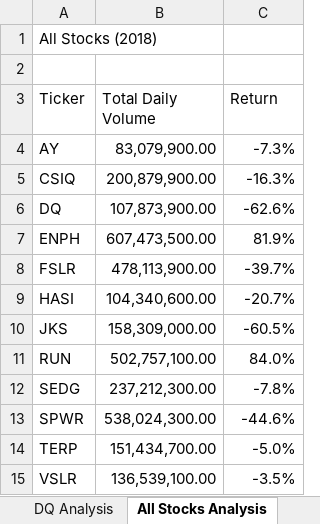
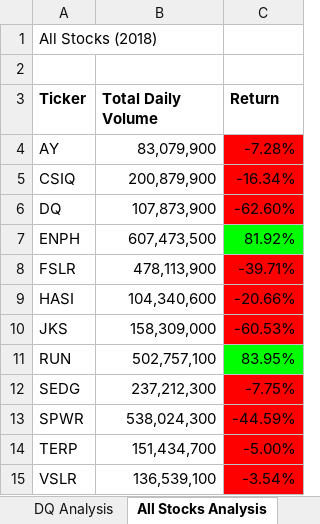
Before and after one commit to momardrame/Stock_Analysis, an Excel workbook: green_stocks.xlsm, sheet All Stocks Analysis, drawn as a sheet; values as stored, in another font and other column widths than the file's, no borders; the diff names each change by its address in the sheet, - before the commit and + after, or states it on an @@ line.

Commit message:
Add files via upload

```diff
--- a/green_stocks.xlsm (sheet All Stocks Analysis)
+++ b/green_stocks.xlsm (sheet All Stocks Analysis)
-A3:C3 bold: off
+A3:C3 bold: on
-B4 (Total Daily Volume): 83,079,900.00
+B4 (Total Daily Volume): 83,079,900
-C4 (Return): -7.3%
+C4 (Return): -7.28%
-C4:C6 fill: none
+C4:C6 fill: #FF0000
-B5 (Total Daily Volume): 200,879,900.00
+B5 (Total Daily Volume): 200,879,900
-C5 (Return): -16.3%
+C5 (Return): -16.34%
-B6 (Total Daily Volume): 107,873,900.00
+B6 (Total Daily Volume): 107,873,900
-C6 (Return): -62.6%
+C6 (Return): -62.60%
-B7 (Total Daily Volume): 607,473,500.00
+B7 (Total Daily Volume): 607,473,500
-C7 (Return): 81.9%
+C7 (Return): 81.92%
-C7 fill: none
+C7 fill: #00FF00
-B8 (Total Daily Volume): 478,113,900.00
+B8 (Total Daily Volume): 478,113,900
-C8 (Return): -39.7%
+C8 (Return): -39.71%
-C8:C10 fill: none
+C8:C10 fill: #FF0000
-B9 (Total Daily Volume): 104,340,600.00
+B9 (Total Daily Volume): 104,340,600
-C9 (Return): -20.7%
+C9 (Return): -20.66%
-B10 (Total Daily Volume): 158,309,000.00
+B10 (Total Daily Volume): 158,309,000
-C10 (Return): -60.5%
+C10 (Return): -60.53%
-B11 (Total Daily Volume): 502,757,100.00
+B11 (Total Daily Volume): 502,757,100
-C11 (Return): 84.0%
+C11 (Return): 83.95%
-C11 fill: none
+C11 fill: #00FF00
-B12 (Total Daily Volume): 237,212,300.00
+B12 (Total Daily Volume): 237,212,300
-C12 (Return): -7.8%
+C12 (Return): -7.75%
-C12:C15 fill: none
+C12:C15 fill: #FF0000
-B13 (Total Daily Volume): 538,024,300.00
+B13 (Total Daily Volume): 538,024,300
-C13 (Return): -44.6%
+C13 (Return): -44.59%
-B14 (Total Daily Volume): 151,434,700.00
+B14 (Total Daily Volume): 151,434,700
-C14 (Return): -5.0%
+C14 (Return): -5.00%
-B15 (Total Daily Volume): 136,539,100.00
+B15 (Total Daily Volume): 136,539,100
-C15 (Return): -3.5%
+C15 (Return): -3.54%
```
